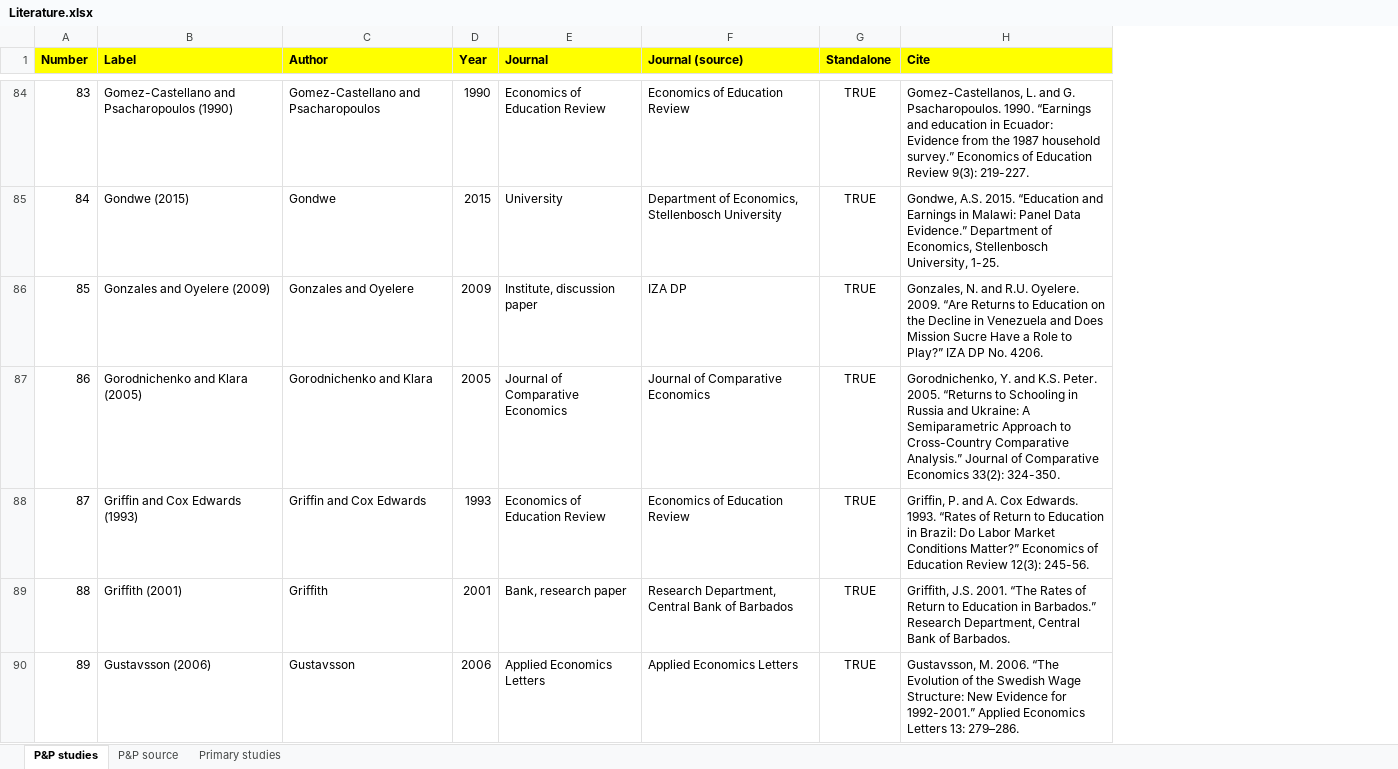
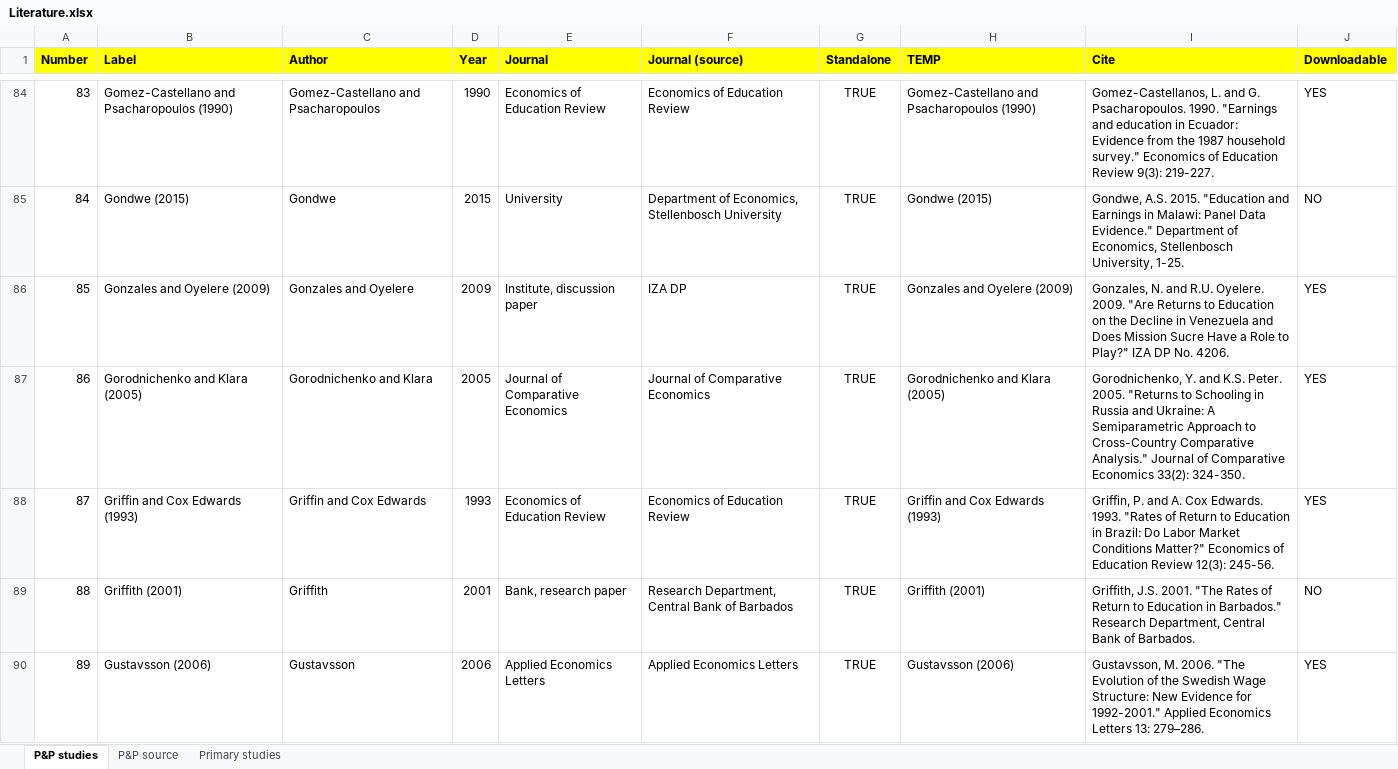
Before and after one commit to PetrCala/Diploma-Thesis, an Excel workbook: Literature/Literature.xlsx, sheet P&P studies, drawn as a sheet; only a part is shown, gaps mark what is left out; values as stored, in another font and other column widths than the file's, no borders; conditional formats not drawn; addresses are those after the commit; the diff covers the shown part only; the diff names each change by its address in the sheet, - before the commit and + after, or states it on an @@ line.

```diff
--- a/Literature/Literature.xlsx (sheet P&P studies)
+++ b/Literature/Literature.xlsx (sheet P&P studies)
+column H (TEMP), rows 84-90: Gomez-Castellano and Psacharopoulos (1990) | Gondwe (2015) | Gonzales and Oyelere (2009) | Gorodnichenko and Klara (2005) | Griffin and Cox Edwards (1993) | Griffith (2001) | Gustavsson (2006)
+column J (Downloadable), rows 84-90: YES | NO | YES | YES | YES | NO | YES
-I84 (Cite): …Psacharopoulos. 1990. “Earnings and education in Ecuador: Evidence from the 1987 household survey.” Economics of…
+I84 (Cite): …Psacharopoulos. 1990. "Earnings and education in Ecuador: Evidence from the 1987 household survey." Economics of…
-I85 (Cite): …A.S. 2015. “Education and Earnings in Malawi: Panel Data Evidence.” Department of…
+I85 (Cite): …A.S. 2015. "Education and Earnings in Malawi: Panel Data Evidence." Department of…
-I86 (Cite): …Oyelere. 2009. “Are Returns to Education on the Decline in Venezuela and Does Mission Sucre Have a Role to Play?” IZA DP…
+I86 (Cite): …Oyelere. 2009. "Are Returns to Education on the Decline in Venezuela and Does Mission Sucre Have a Role to Play?" IZA DP…
-I87 (Cite): …Peter. 2005. “Returns to Schooling in Russia and Ukraine: A Semiparametric Approach to Cross-Country Comparative Analysis.” Journal of…
+I87 (Cite): …Peter. 2005. "Returns to Schooling in Russia and Ukraine: A Semiparametric Approach to Cross-Country Comparative Analysis." Journal of…
-I88 (Cite): …Edwards. 1993. “Rates of Return to Education in Brazil: Do Labor Market Conditions Matter?” Economics of…
+I88 (Cite): …Edwards. 1993. "Rates of Return to Education in Brazil: Do Labor Market Conditions Matter?" Economics of…
-I89 (Cite): …J.S. 2001. “The Rates of Return to Education in Barbados.” Research Department,…
+I89 (Cite): …J.S. 2001. "The Rates of Return to Education in Barbados." Research Department,…
-I90 (Cite): …M. 2006. “The Evolution of the Swedish Wage Structure: New Evidence for 1992-2001.” Applied Economics…
+I90 (Cite): …M. 2006. "The Evolution of the Swedish Wage Structure: New Evidence for 1992-2001." Applied Economics…
```
Also changed, not shown: 3 added rows and 221 edited cells elsewhere in this sheet, 6 other files.
